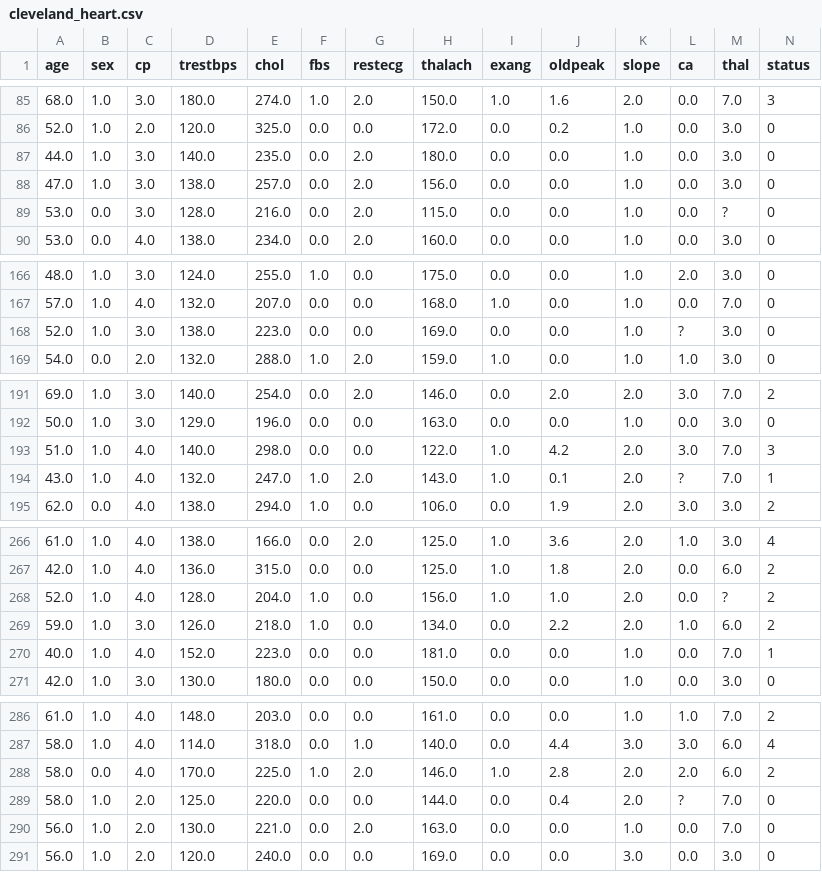
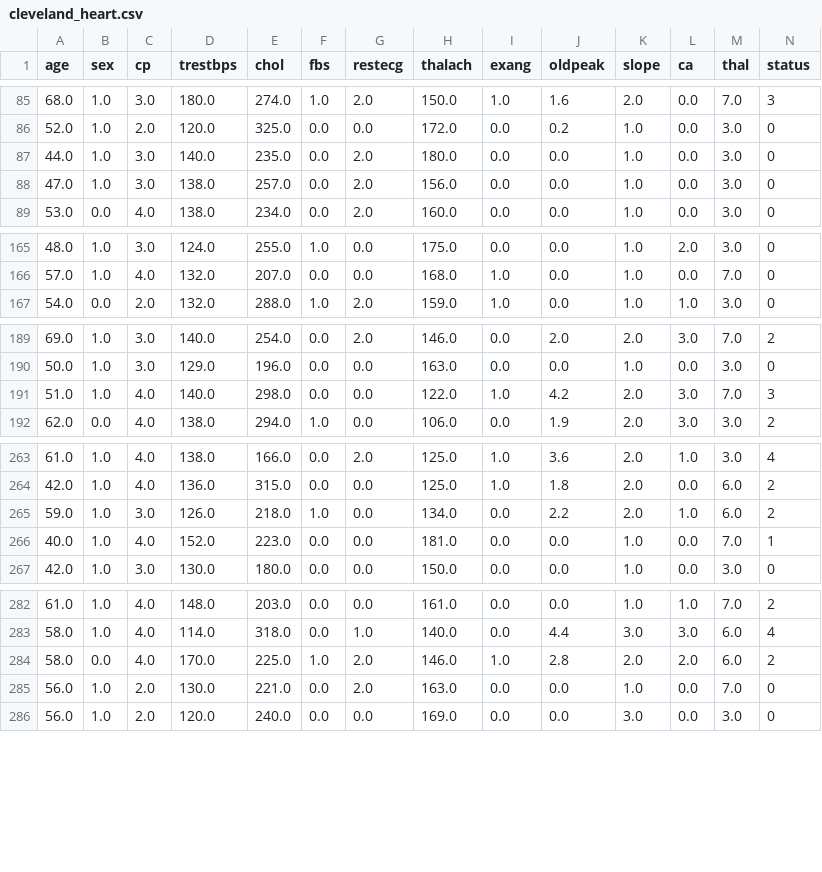
Before and after one commit to Slytherin1112/PythonCurriculum, a CSV file: Lectures/Classification/cleveland_heart.csv, drawn as a sheet; only a part is shown, gaps mark what is left out; the diff covers the shown part only; the diff names each change by its address in the sheet, - before the commit and + after, or states it on an @@ line.

```diff
--- a/Lectures/Classification/cleveland_heart.csv
+++ b/Lectures/Classification/cleveland_heart.csv
-row 89: 53.0 | 0.0 | 3.0 | 128.0 | 216.0 | 0.0 | 2.0 | 115.0 | 0.0 | 0.0 | 1.0 | 0.0 | ? | 0
-row 168: 52.0 | 1.0 | 3.0 | 138.0 | 223.0 | 0.0 | 0.0 | 169.0 | 0.0 | 0.0 | 1.0 | ? | 3.0 | 0
-row 194: 43.0 | 1.0 | 4.0 | 132.0 | 247.0 | 1.0 | 2.0 | 143.0 | 1.0 | 0.1 | 2.0 | ? | 7.0 | 1
-row 268: 52.0 | 1.0 | 4.0 | 128.0 | 204.0 | 1.0 | 0.0 | 156.0 | 1.0 | 1.0 | 2.0 | 0.0 | ? | 2
-row 289: 58.0 | 1.0 | 2.0 | 125.0 | 220.0 | 0.0 | 0.0 | 144.0 | 0.0 | 0.4 | 2.0 | ? | 7.0 | 0
```
Also changed, not shown: 1 removed row elsewhere in this file, 2 other files.
